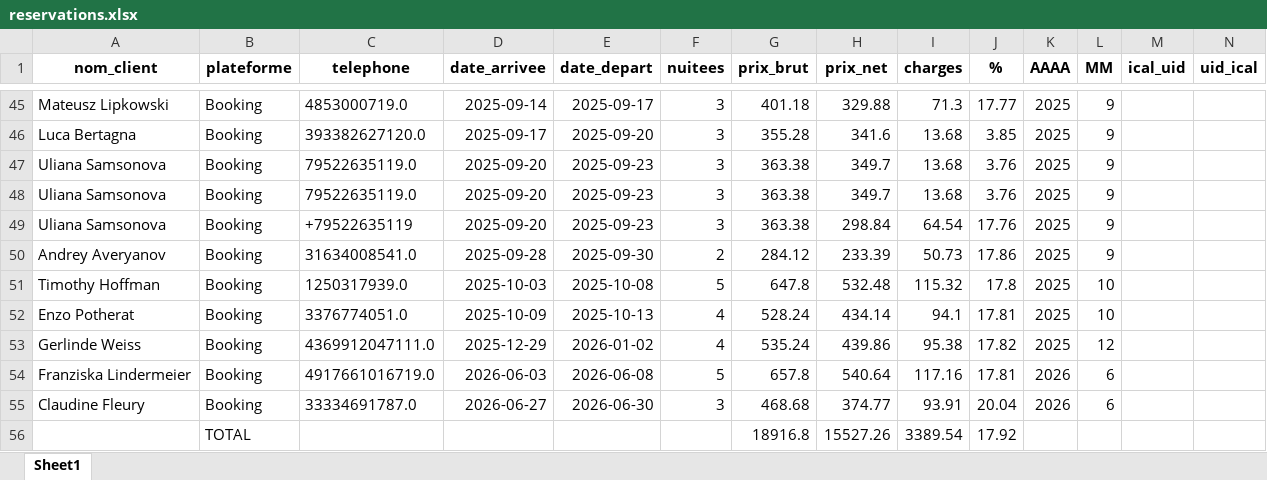
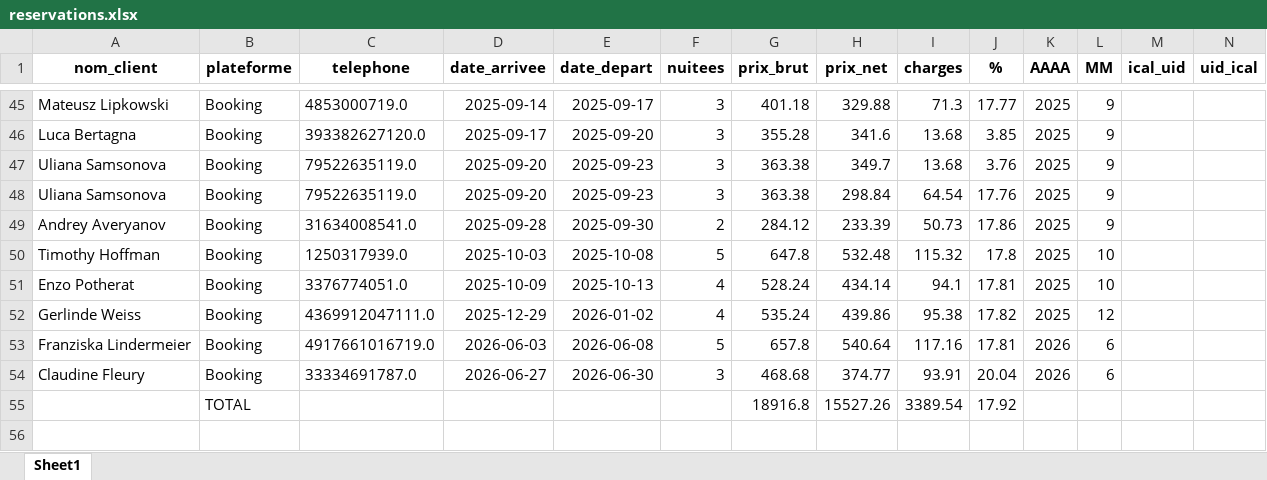
Before and after one commit to charleytrigano/streamlit-reservations, an Excel workbook: reservations.xlsx, sheet Sheet1, drawn as a sheet; only a part is shown, gaps mark what is left out; values as stored, in another font and other column widths than the file's, no borders; removed rows and columns are numbered as before the commit, all else as after; rows hold the shown columns only; the diff names each change by its address in the sheet, - before the commit and + after, or states it on an @@ line.

Commit message:
Save reservations.xlsx

```diff
--- a/reservations.xlsx (sheet Sheet1)
+++ b/reservations.xlsx (sheet Sheet1)
-row 48: Uliana Samsonova | Booking | 79522635119.0 | 2025-09-20 | 2025-09-23 | 3 | 363.38 | 349.7 | 13.68 | 3.76 | 2025 | 9
-C48 (telephone): +79522635119
+C48 (telephone): 79522635119.0
```
